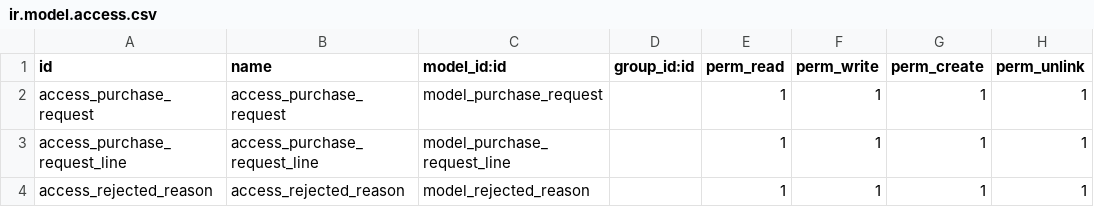
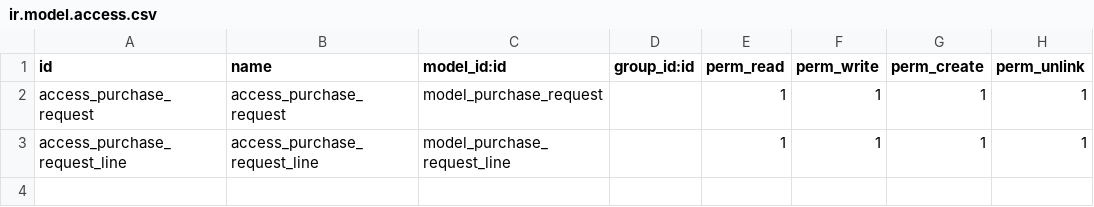
Before and after one commit to MohamedSwelm/training, a CSV file: training_app/security/ir.model.access.csv, drawn as a sheet.

```diff
--- a/training_app/security/ir.model.access.csv
+++ b/training_app/security/ir.model.access.csv
@@ -3,2 +3 @@ access_purchase_request,access_purchase_request,model_purchase_request,,1,1,1,1
 access_purchase_request_line,access_purchase_request_line,model_purchase_request_line,,1,1,1,1
-access_rejected_reason,access_rejected_reason,model_rejected_reason,,1,1,1,1
```
Also changed, not shown: 13 other files.
